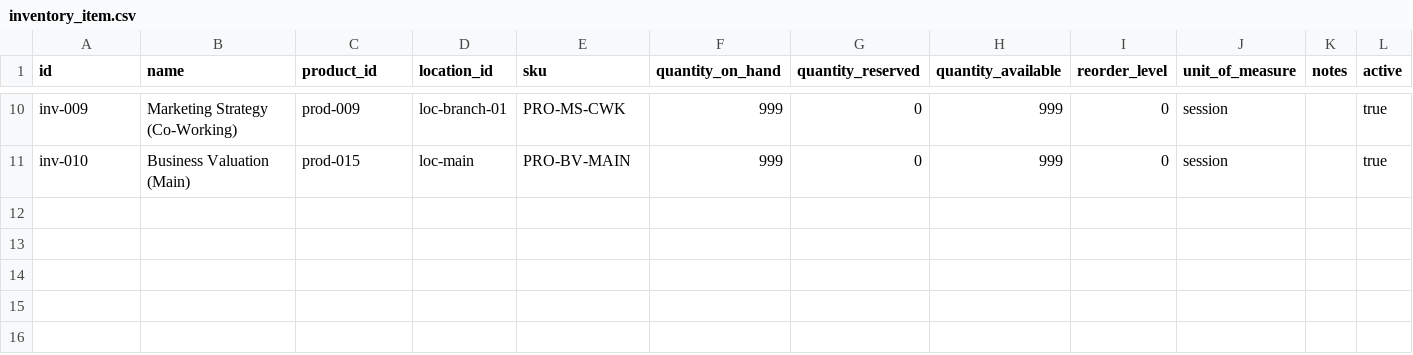
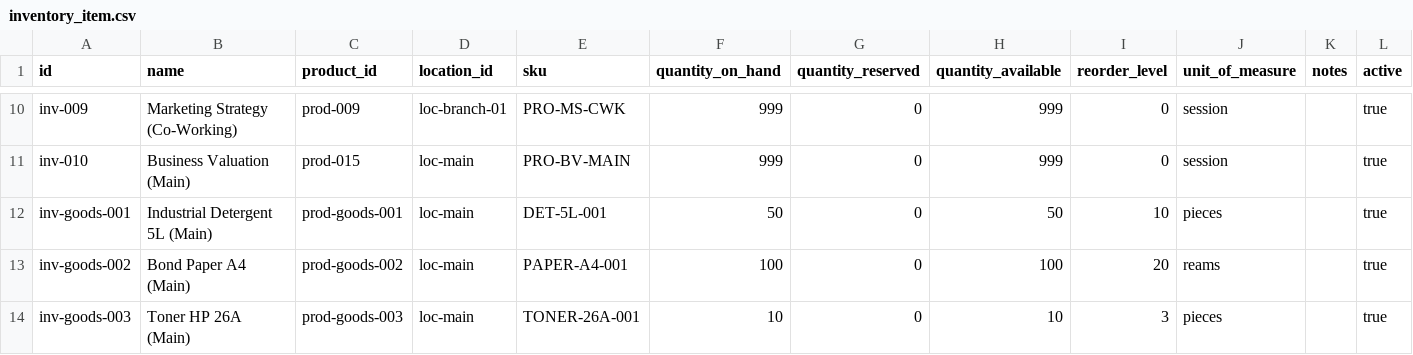
Before and after one commit to erniealice/copya, a CSV file: seeds/professional/inventory_item.csv, drawn as a sheet; only a part is shown, gaps mark what is left out; the diff names each change by its address in the sheet, - before the commit and + after, or states it on an @@ line.

```diff
--- a/seeds/professional/inventory_item.csv
+++ b/seeds/professional/inventory_item.csv
+row 12: inv-goods-001 | Industrial Detergent 5L (Main) | prod-goods-001 | loc-main | DET-5L-001 | 50 | 0 | 50 | 10 | pieces |  | true
+row 13: inv-goods-002 | Bond Paper A4 (Main) | prod-goods-002 | loc-main | PAPER-A4-001 | 100 | 0 | 100 | 20 | reams |  | true
+row 14: inv-goods-003 | Toner HP 26A (Main) | prod-goods-003 | loc-main | TONER-26A-001 | 10 | 0 | 10 | 3 | pieces |  | true
```
Also changed, not shown: seeds/professional/expenditure.csv, seeds/professional/expenditure_line_item.csv, 2 other files.
